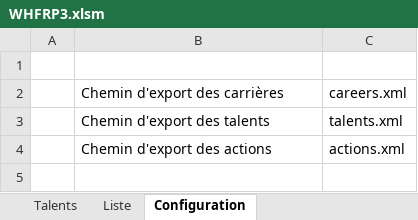
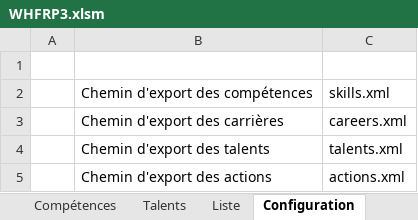
Before and after one commit to CNicolas/WarHammerDiceLauncherAndroid, an Excel workbook: WHFRP3.xlsm, sheet Configuration, drawn as a sheet; values as stored, in another font and other column widths than the file's, no borders; the diff names each change by its address in the sheet, - before the commit and + after, or states it on an @@ line.

Commit message:
Add skills in WHFRP3.xlsm

```diff
--- a/WHFRP3.xlsm (sheet Configuration)
+++ b/WHFRP3.xlsm (sheet Configuration)
+sheet tab: Compétences
+row 2:  | Chemin d'export des compétences | skills.xml
```
